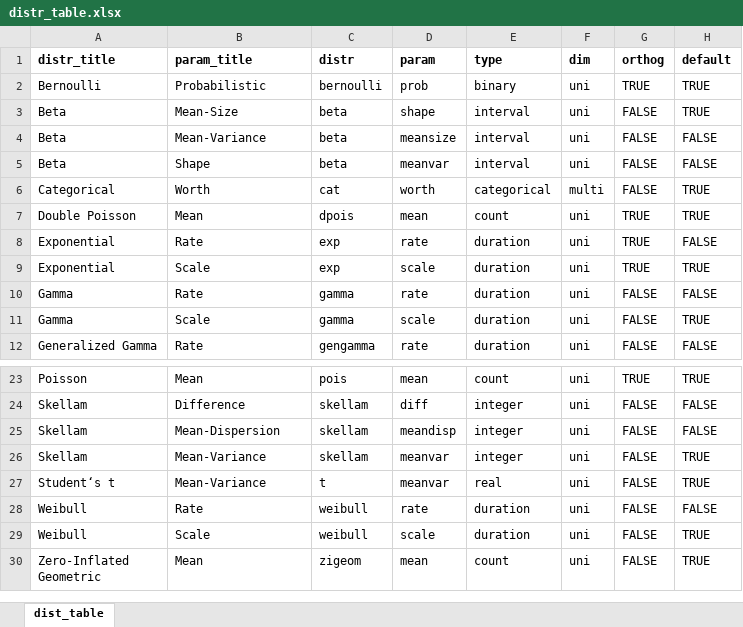
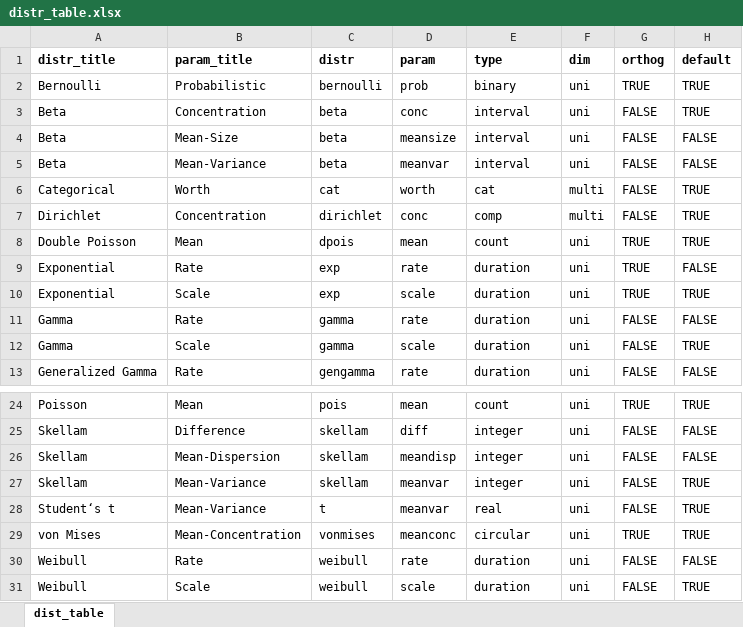
Before and after one commit to vladimirholy/gasmodel, an Excel workbook: data-raw/distr_table.xlsx, sheet dist_table, drawn as a sheet; only a part is shown, gaps mark what is left out; the shorter side is filled out with more unchanged rows; values as stored, in another font and other column widths than the file's, no borders; charts and pictures not drawn; the diff names each change by its address in the sheet, - before the commit and + after, or states it on an @@ line.

Commit message:
Adding the von Mises distribution

```diff
--- a/data-raw/distr_table.xlsx (sheet dist_table)
+++ b/data-raw/distr_table.xlsx (sheet dist_table)
-B3 (param_title): Mean-Size
+B3 (param_title): Concentration
-D3 (param): shape
+D3 (param): conc
-B4 (param_title): Mean-Variance
+B4 (param_title): Mean-Size
-B5 (param_title): Shape
+B5 (param_title): Mean-Variance
-E6 (type): categorical
+E6 (type): cat
+row 7: Dirichlet | Concentration | dirichlet | conc | comp | multi | FALSE | TRUE
+row 29: von Mises | Mean-Concentration | vonmises | meanconc | circular | uni | TRUE | TRUE
```
Also changed, not shown: 12 other files.
